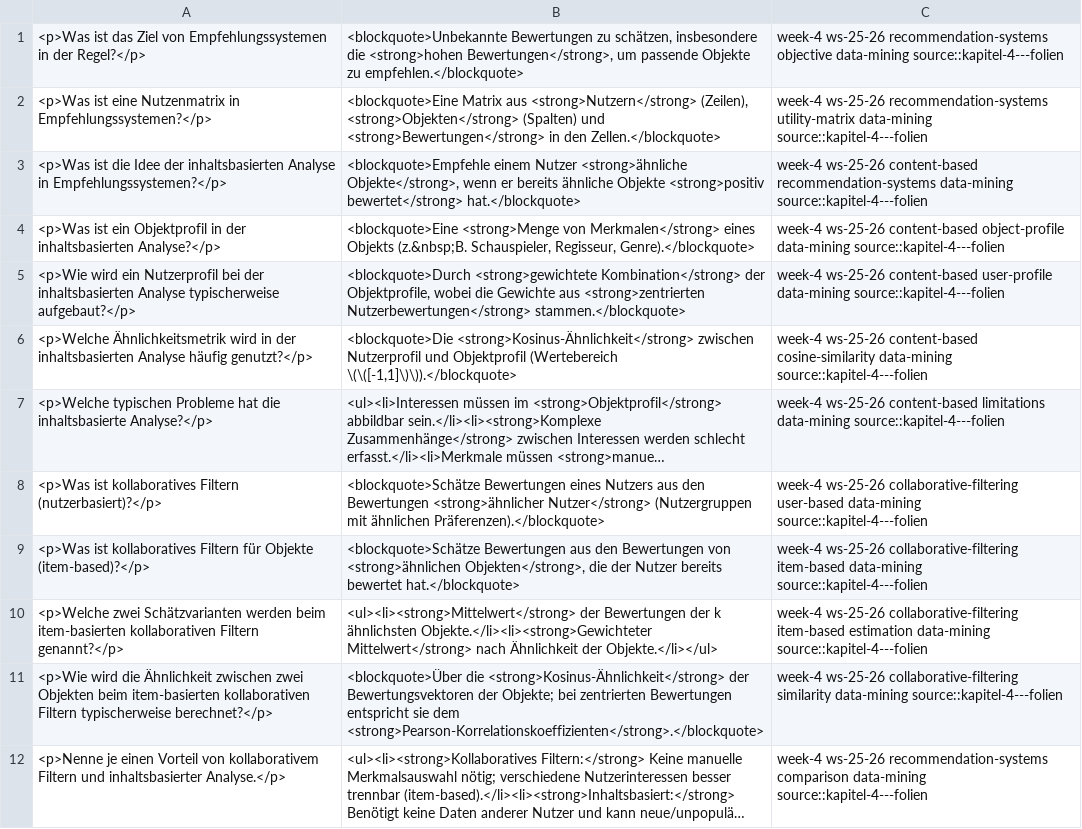
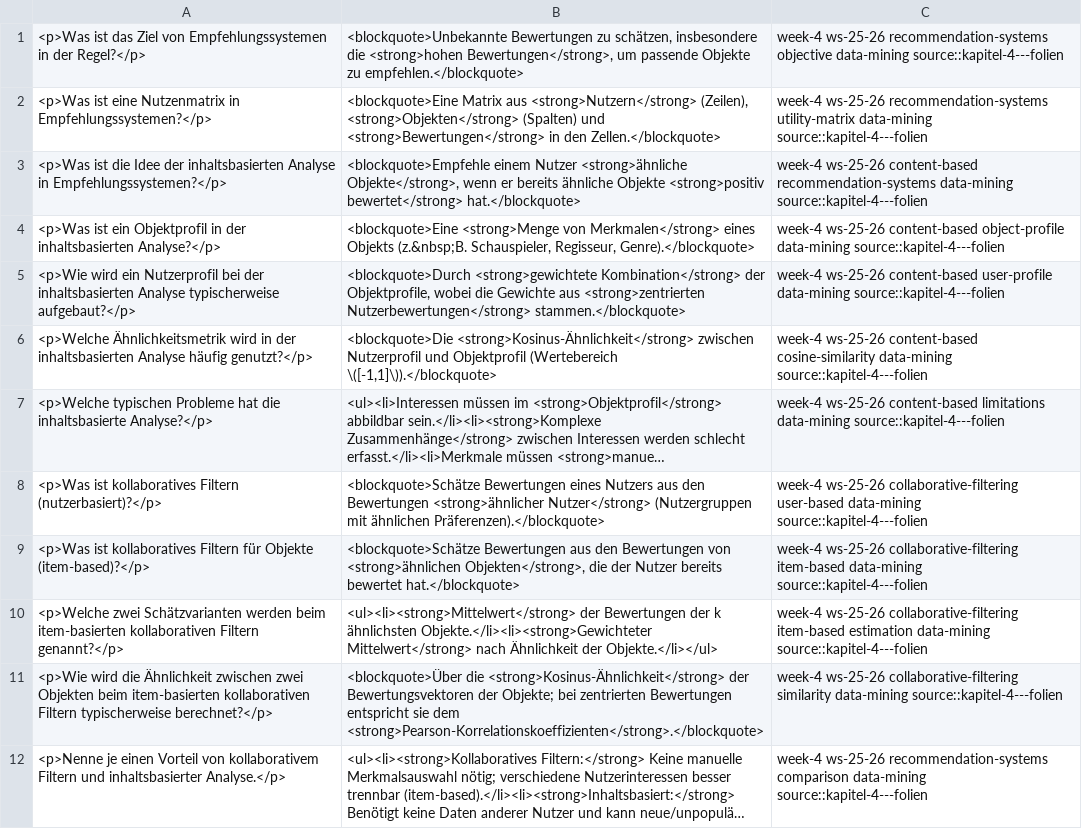
Before and after one commit to TimHabeck/flashcards, a CSV file: data-mining/anki_exports/kapitel_4_folien.csv, drawn as a sheet; long unchanged cells end in …; the diff names each change by its address in the sheet, - before the commit and + after, or states it on an @@ line.

```diff
--- a/data-mining/anki_exports/kapitel_4_folien.csv
+++ b/data-mining/anki_exports/kapitel_4_folien.csv
-B6: …Objektprofil (Wertebereich \(\([-1,1]\)\)).</blockquote>
+B6: …Objektprofil (Wertebereich \([-1,1]\)).</blockquote>
```
Also changed, not shown: data-mining/anki_exports/kapitel_2_folien.csv, data-mining/anki_exports/kapitel_5_folien.csv, 4 other files.
